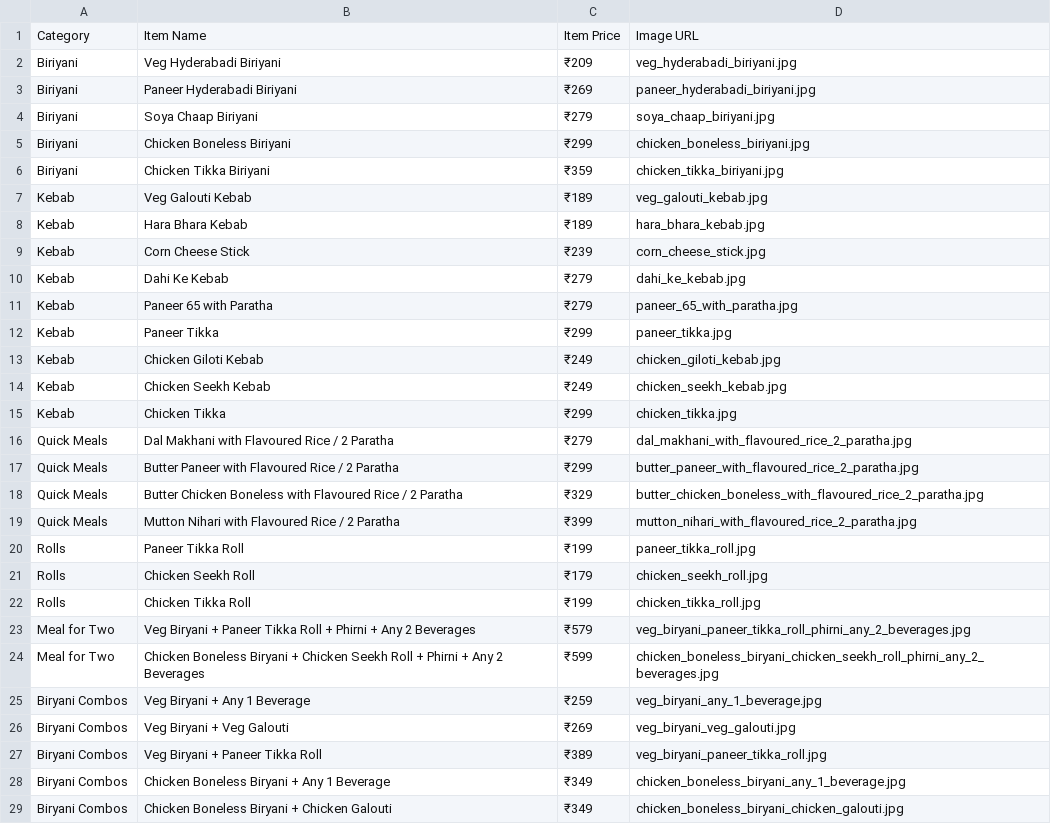
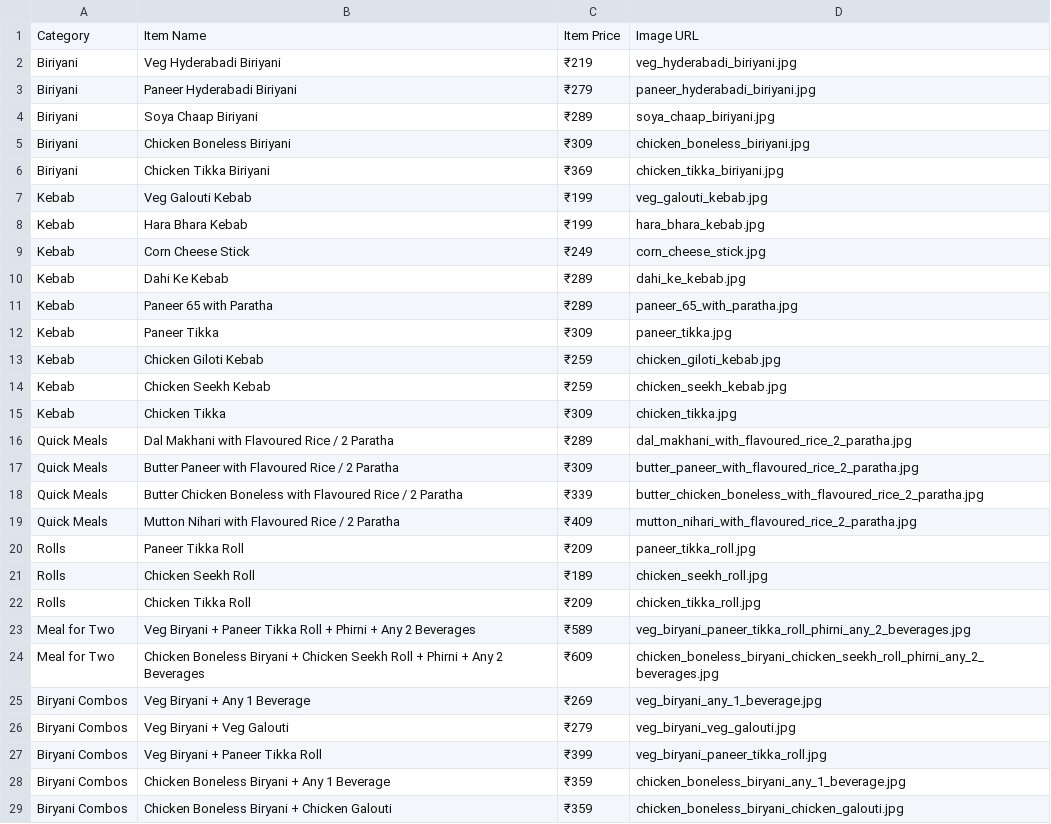
Before and after one commit to kushalchoudhary8949/food-street-, a CSV file: src/csv files/Biriyani_By_Kilo_Menu.csv, drawn as a sheet; only a part is shown; the diff covers the shown part only.

```diff
--- a/src/csv files/Biriyani_By_Kilo_Menu.csv
+++ b/src/csv files/Biriyani_By_Kilo_Menu.csv
@@ -1,29 +1,29 @@
 Category,Item Name,Item Price,Image URL
-Biriyani,Veg Hyderabadi Biriyani,₹209,veg_hyderabadi_biriyani.jpg
-Biriyani,Paneer Hyderabadi Biriyani,₹269,paneer_hyderabadi_biriyani.jpg
-Biriyani,Soya Chaap Biriyani,₹279,soya_chaap_biriyani.jpg
-Biriyani,Chicken Boneless Biriyani,₹299,chicken_boneless_biriyani.jpg
-Biriyani,Chicken Tikka Biriyani,₹359,chicken_tikka_biriyani.jpg
-Kebab,Veg Galouti Kebab,₹189,veg_galouti_kebab.jpg
-Kebab,Hara Bhara Kebab,₹189,hara_bhara_kebab.jpg
-Kebab,Corn Cheese Stick,₹239,corn_cheese_stick.jpg
-Kebab,Dahi Ke Kebab,₹279,dahi_ke_kebab.jpg
-Kebab,Paneer 65 with Paratha,₹279,paneer_65_with_paratha.jpg
-Kebab,Paneer Tikka,₹299,paneer_tikka.jpg
-Kebab,Chicken Giloti Kebab,₹249,chicken_giloti_kebab.jpg
-Kebab,Chicken Seekh Kebab,₹249,chicken_seekh_kebab.jpg
-Kebab,Chicken Tikka,₹299,chicken_tikka.jpg
-Quick Meals,Dal Makhani with Flavoured Rice / 2 Paratha,₹279,dal_makhani_with_flavoured_rice_2_paratha.jpg
-Quick Meals,Butter Paneer with Flavoured Rice / 2 Paratha,₹299,butter_paneer_with_flavoured_rice_2_paratha.jpg
-Quick Meals,Butter Chicken Boneless with Flavoured Rice / 2 Paratha,₹329,butter_chicken_boneless_with_flavoured_rice_2_paratha.jpg
-Quick Meals,Mutton Nihari with Flavoured Rice / 2 Paratha,₹399,mutton_nihari_with_flavoured_rice_2_paratha.jpg
-Rolls,Paneer Tikka Roll,₹199,paneer_tikka_roll.jpg
-Rolls,Chicken Seekh Roll,₹179,chicken_seekh_roll.jpg
-Rolls,Chicken Tikka Roll,₹199,chicken_tikka_roll.jpg
-Meal for Two,Veg Biryani + Paneer Tikka Roll + Phirni + Any 2 Beverages,₹579,veg_biryani_paneer_tikka_roll_phirni_any_2_beverages.jpg
-Meal for Two,Chicken Boneless Biryani + Chicken Seekh Roll + Phirni + Any 2 Beverages,₹599,chicken_boneless_biryani_chicken_seekh_roll_phirni_any_2_beverages.jpg
-Biryani Combos,Veg Biryani + Any 1 Beverage,₹259,veg_biryani_any_1_beverage.jpg
-Biryani Combos,Veg Biryani + Veg Galouti,₹269,veg_biryani_veg_galouti.jpg
-Biryani Combos,Veg Biryani + Paneer Tikka Roll,₹389,veg_biryani_paneer_tikka_roll.jpg
-Biryani Combos,Chicken Boneless Biryani + Any 1 Beverage,₹349,chicken_boneless_biryani_any_1_beverage.jpg
-Biryani Combos,Chicken Boneless Biryani + Chicken Galouti,₹349,chicken_boneless_biryani_chicken_galouti.jpg
+Biriyani,Veg Hyderabadi Biriyani,₹219,veg_hyderabadi_biriyani.jpg
+Biriyani,Paneer Hyderabadi Biriyani,₹279,paneer_hyderabadi_biriyani.jpg
+Biriyani,Soya Chaap Biriyani,₹289,soya_chaap_biriyani.jpg
+Biriyani,Chicken Boneless Biriyani,₹309,chicken_boneless_biriyani.jpg
+Biriyani,Chicken Tikka Biriyani,₹369,chicken_tikka_biriyani.jpg
+Kebab,Veg Galouti Kebab,₹199,veg_galouti_kebab.jpg
+Kebab,Hara Bhara Kebab,₹199,hara_bhara_kebab.jpg
+Kebab,Corn Cheese Stick,₹249,corn_cheese_stick.jpg
+Kebab,Dahi Ke Kebab,₹289,dahi_ke_kebab.jpg
+Kebab,Paneer 65 with Paratha,₹289,paneer_65_with_paratha.jpg
+Kebab,Paneer Tikka,₹309,paneer_tikka.jpg
+Kebab,Chicken Giloti Kebab,₹259,chicken_giloti_kebab.jpg
+Kebab,Chicken Seekh Kebab,₹259,chicken_seekh_kebab.jpg
+Kebab,Chicken Tikka,₹309,chicken_tikka.jpg
+Quick Meals,Dal Makhani with Flavoured Rice / 2 Paratha,₹289,dal_makhani_with_flavoured_rice_2_paratha.jpg
+Quick Meals,Butter Paneer with Flavoured Rice / 2 Paratha,₹309,butter_paneer_with_flavoured_rice_2_paratha.jpg
+Quick Meals,Butter Chicken Boneless with Flavoured Rice / 2 Paratha,₹339,butter_chicken_boneless_with_flavoured_rice_2_paratha.jpg
+Quick Meals,Mutton Nihari with Flavoured Rice / 2 Paratha,₹409,mutton_nihari_with_flavoured_rice_2_paratha.jpg
+Rolls,Paneer Tikka Roll,₹209,paneer_tikka_roll.jpg
+Rolls,Chicken Seekh Roll,₹189,chicken_seekh_roll.jpg
+Rolls,Chicken Tikka Roll,₹209,chicken_tikka_roll.jpg
+Meal for Two,Veg Biryani + Paneer Tikka Roll + Phirni + Any 2 Beverages,₹589,veg_biryani_paneer_tikka_roll_phirni_any_2_beverages.jpg
+Meal for Two,Chicken Boneless Biryani + Chicken Seekh Roll + Phirni + Any 2 Beverages,₹609,chicken_boneless_biryani_chicken_seekh_roll_phirni_any_2_beverages.jpg
+Biryani Combos,Veg Biryani + Any 1 Beverage,₹269,veg_biryani_any_1_beverage.jpg
+Biryani Combos,Veg Biryani + Veg Galouti,₹279,veg_biryani_veg_galouti.jpg
+Biryani Combos,Veg Biryani + Paneer Tikka Roll,₹399,veg_biryani_paneer_tikka_roll.jpg
+Biryani Combos,Chicken Boneless Biryani + Any 1 Beverage,₹359,chicken_boneless_biryani_any_1_beverage.jpg
+Biryani Combos,Chicken Boneless Biryani + Chicken Galouti,₹359,chicken_boneless_biryani_chicken_galouti.jpg
```
Also changed, not shown: 14 edited cells elsewhere in this file, src/csv files/Goila_Butter_Chicken_Menu.csv, src/csv files/Vaango_Menu_Items.csv, 1 other file.
